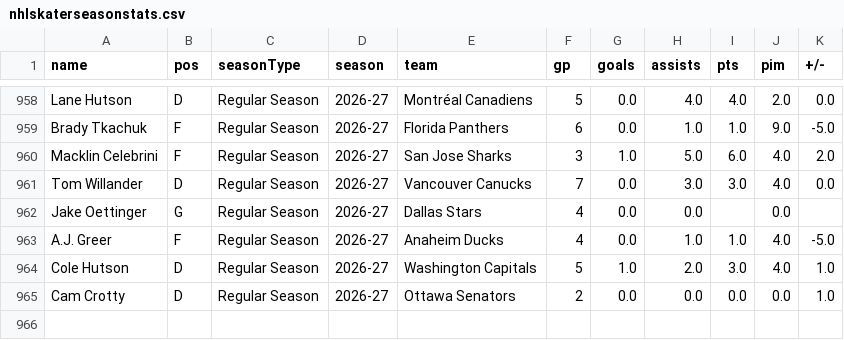
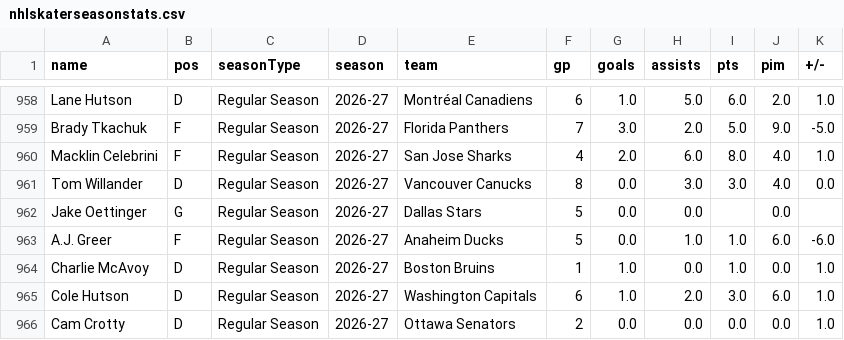
Before and after one commit to redsoxfan2194/buhockeystats, a CSV file: buhockeystatssite/recordbookdata/nhlskaterseasonstats.csv, drawn as a sheet; only a part is shown, gaps mark what is left out; addresses are those after the commit; the diff covers the shown part only; the diff names each change by its address in the sheet, - before the commit and + after, or states it on an @@ line.

```diff
--- a/buhockeystatssite/recordbookdata/nhlskaterseasonstats.csv
+++ b/buhockeystatssite/recordbookdata/nhlskaterseasonstats.csv
-F958 (gp): 5
+F958 (gp): 6
-G958 (goals): 0.0
+G958 (goals): 1.0
-H958 (assists): 4.0
+H958 (assists): 5.0
-I958 (pts): 4.0
+I958 (pts): 6.0
-K958 (+/-): 0.0
+K958 (+/-): 1.0
-F959 (gp): 6
+F959 (gp): 7
-G959 (goals): 0.0
+G959 (goals): 3.0
-H959 (assists): 1.0
+H959 (assists): 2.0
-I959 (pts): 1.0
+I959 (pts): 5.0
-F960 (gp): 3
+F960 (gp): 4
-G960 (goals): 1.0
+G960 (goals): 2.0
-H960 (assists): 5.0
+H960 (assists): 6.0
-I960 (pts): 6.0
+I960 (pts): 8.0
-K960 (+/-): 2.0
+K960 (+/-): 1.0
-F961 (gp): 7
+F961 (gp): 8
-F962:F963 (gp): 4
+F962:F963 (gp): 5
-J963 (pim): 4.0
+J963 (pim): 6.0
-K963 (+/-): -5.0
+K963 (+/-): -6.0
+row 964: Charlie McAvoy | D | Regular Season | 2026-27 | Boston Bruins | 1 | 1.0 | 0.0 | 1.0 | 0.0 | 1.0
-F965 (gp): 5
+F965 (gp): 6
-J965 (pim): 4.0
+J965 (pim): 6.0
```
Also changed, not shown: 32 edited cells elsewhere in this file, buhockeystatssite/recordbookdata/nhlgoalieseasonstats.csv.
